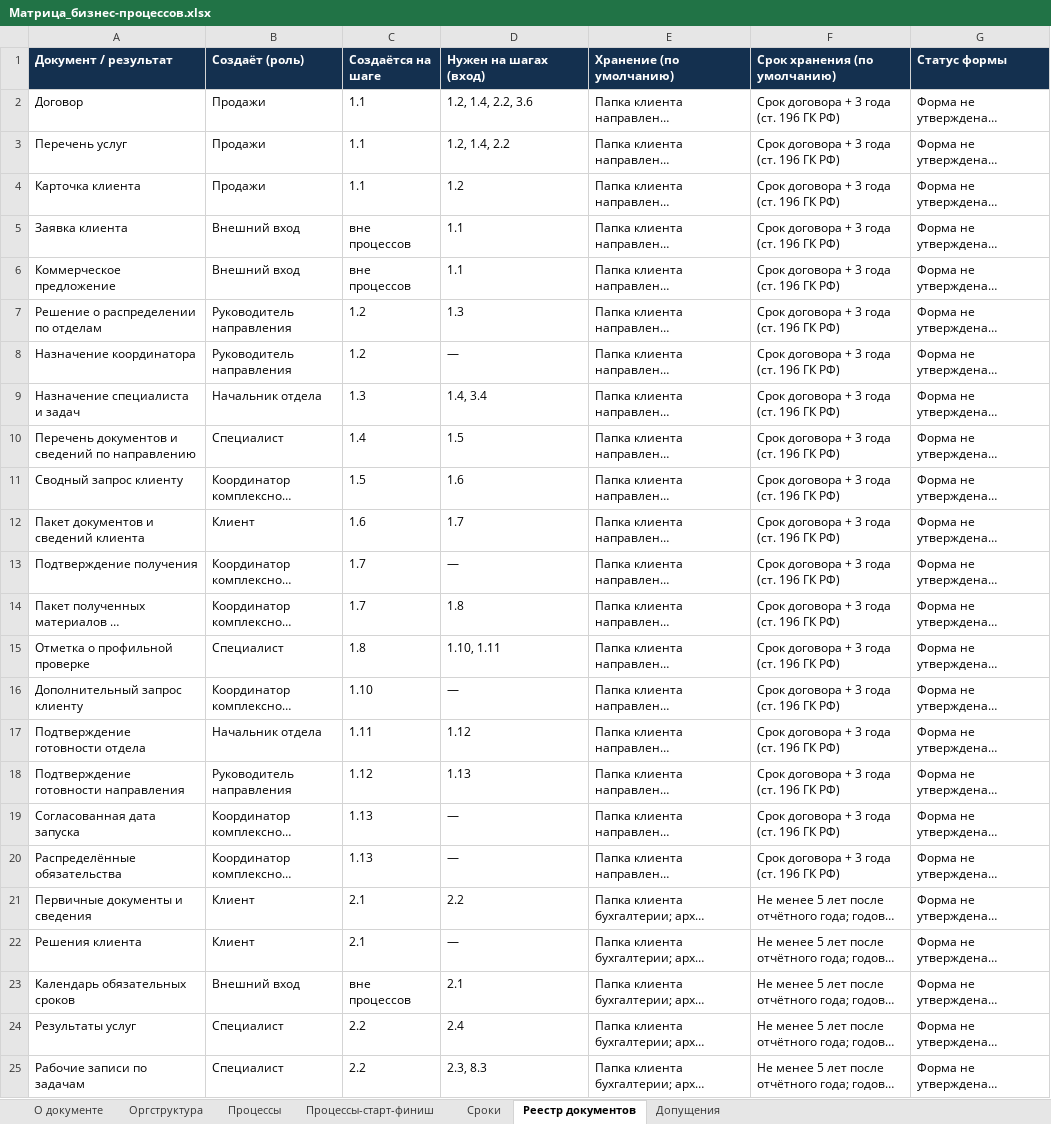
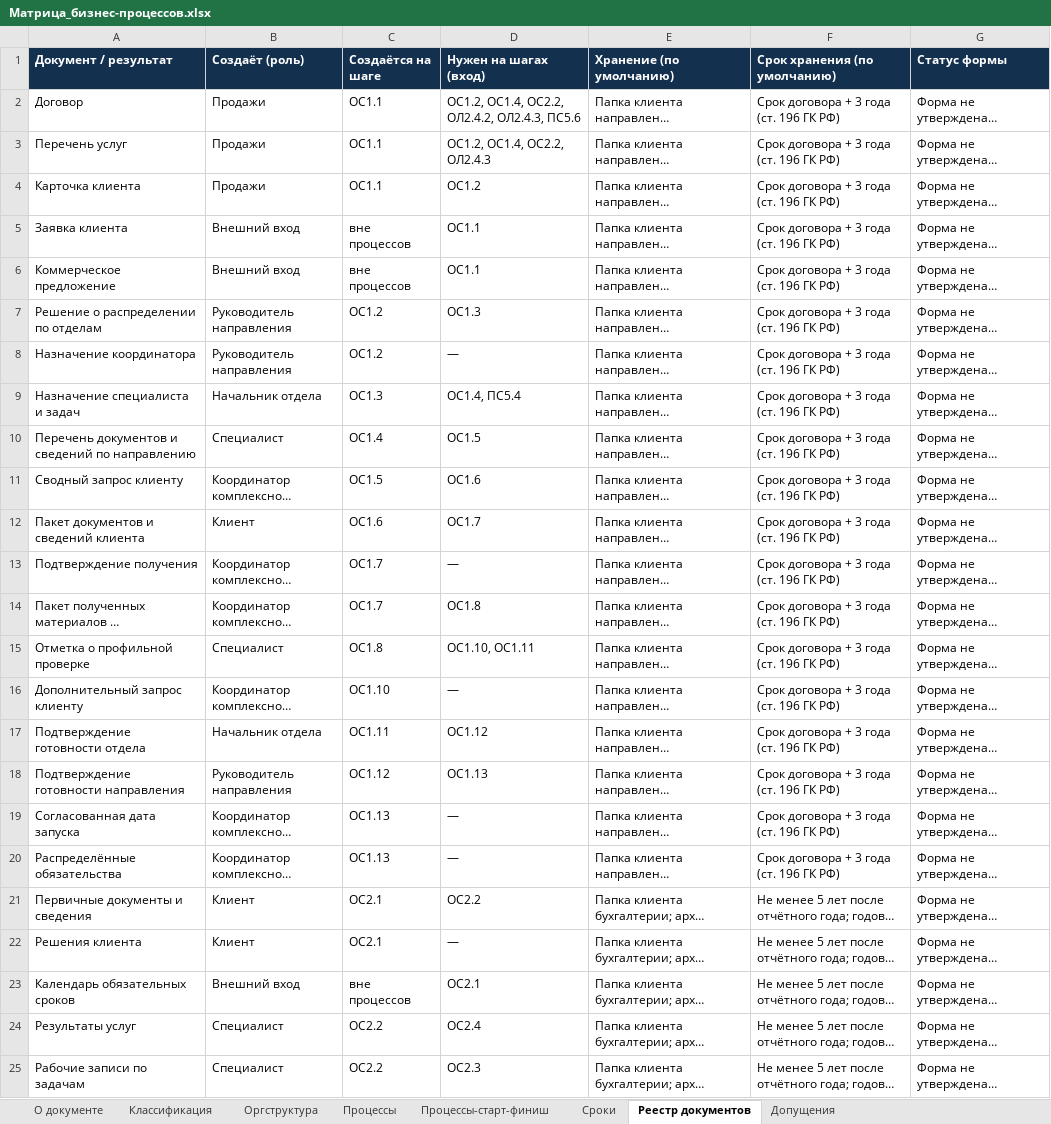
Before and after one commit to sbvxcdeqw1/vcb, an Excel workbook: bpm_docs/Матрица_бизнес-процессов.xlsx, sheet Реестр документов, drawn as a sheet; only a part is shown; long unchanged cells end in …; values as stored, in another font and other column widths than the file's, no borders; the diff covers the shown part only; the diff names each change by its address in the sheet, - before the commit and + after, or states it on an @@ line.

```diff
--- a/bpm_docs/Матрица_бизнес-процессов.xlsx (sheet Реестр документов)
+++ b/bpm_docs/Матрица_бизнес-процессов.xlsx (sheet Реестр документов)
+sheet tab: Классификация
-C2:C4 (Создаётся на шаге): 1.1
+C2:C4 (Создаётся на шаге): ОС1.1
-D2 (Нужен на шагах (вход)): 1.2, 1.4, 2.2, 3.6
+D2 (Нужен на шагах (вход)): ОС1.2, ОС1.4, ОС2.2, ОЛ2.4.2, ОЛ2.4.3, ПС5.6
-D3 (Нужен на шагах (вход)): 1.2, 1.4, 2.2
+D3 (Нужен на шагах (вход)): ОС1.2, ОС1.4, ОС2.2, ОЛ2.4.3
-D4 (Нужен на шагах (вход)): 1.2
+D4 (Нужен на шагах (вход)): ОС1.2
-D5:D6 (Нужен на шагах (вход)): 1.1
+D5:D6 (Нужен на шагах (вход)): ОС1.1
-C7:C8 (Создаётся на шаге): 1.2
+C7:C8 (Создаётся на шаге): ОС1.2
-D7 (Нужен на шагах (вход)): 1.3
+D7 (Нужен на шагах (вход)): ОС1.3
-C9 (Создаётся на шаге): 1.3
+C9 (Создаётся на шаге): ОС1.3
-D9 (Нужен на шагах (вход)): 1.4, 3.4
+D9 (Нужен на шагах (вход)): ОС1.4, ПС5.4
-C10 (Создаётся на шаге): 1.4
+C10 (Создаётся на шаге): ОС1.4
-D10 (Нужен на шагах (вход)): 1.5
+D10 (Нужен на шагах (вход)): ОС1.5
-C11 (Создаётся на шаге): 1.5
+C11 (Создаётся на шаге): ОС1.5
-D11 (Нужен на шагах (вход)): 1.6
+D11 (Нужен на шагах (вход)): ОС1.6
-C12 (Создаётся на шаге): 1.6
+C12 (Создаётся на шаге): ОС1.6
-D12 (Нужен на шагах (вход)): 1.7
+D12 (Нужен на шагах (вход)): ОС1.7
-C13:C14 (Создаётся на шаге): 1.7
+C13:C14 (Создаётся на шаге): ОС1.7
-D14 (Нужен на шагах (вход)): 1.8
+D14 (Нужен на шагах (вход)): ОС1.8
-C15 (Создаётся на шаге): 1.8
+C15 (Создаётся на шаге): ОС1.8
-D15 (Нужен на шагах (вход)): 1.10, 1.11
+D15 (Нужен на шагах (вход)): ОС1.10, ОС1.11
-C16 (Создаётся на шаге): 1.10
+C16 (Создаётся на шаге): ОС1.10
-C17 (Создаётся на шаге): 1.11
+C17 (Создаётся на шаге): ОС1.11
-D17 (Нужен на шагах (вход)): 1.12
+D17 (Нужен на шагах (вход)): ОС1.12
-C18 (Создаётся на шаге): 1.12
+C18 (Создаётся на шаге): ОС1.12
-D18 (Нужен на шагах (вход)): 1.13
+D18 (Нужен на шагах (вход)): ОС1.13
-C19:C20 (Создаётся на шаге): 1.13
+C19:C20 (Создаётся на шаге): ОС1.13
-C21:C22 (Создаётся на шаге): 2.1
+C21:C22 (Создаётся на шаге): ОС2.1
-D21 (Нужен на шагах (вход)): 2.2
+D21 (Нужен на шагах (вход)): ОС2.2
-D23 (Нужен на шагах (вход)): 2.1
+D23 (Нужен на шагах (вход)): ОС2.1
-C24:C25 (Создаётся на шаге): 2.2
+C24:C25 (Создаётся на шаге): ОС2.2
-D24 (Нужен на шагах (вход)): 2.4
+D24 (Нужен на шагах (вход)): ОС2.4
-D25 (Нужен на шагах (вход)): 2.3, 8.3
+D25 (Нужен на шагах (вход)): ОС2.3
```
Also changed, not shown: 46 added rows, 73 removed rows and 75 edited cells elsewhere in this sheet, sheet Процессы, sheet Сроки, sheet Процессы-старт-финиш, sheet Допущения, sheet О документе, 5 other files.
